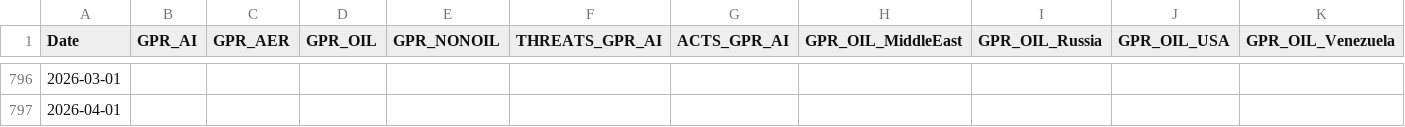
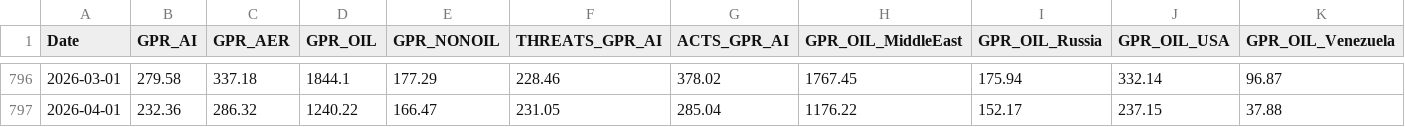
Before and after one commit to iacoviel/iacoviel.github.io, a CSV file: ai_gpr_files/ai_gpr_data_monthly.csv, drawn as a sheet; only a part is shown, gaps mark what is left out; the diff covers the shown part only; the diff names each change by its address in the sheet, - before the commit and + after, or states it on an @@ line.

```diff
--- a/ai_gpr_files/ai_gpr_data_monthly.csv
+++ b/ai_gpr_files/ai_gpr_data_monthly.csv
-B796 (GPR_AI): (empty)
+B796 (GPR_AI): 279.58
-C796 (GPR_AER): (empty)
+C796 (GPR_AER): 337.18
-D796 (GPR_OIL): (empty)
+D796 (GPR_OIL): 1844.1
-E796 (GPR_NONOIL): (empty)
+E796 (GPR_NONOIL): 177.29
-F796 (THREATS_GPR_AI): (empty)
+F796 (THREATS_GPR_AI): 228.46
-G796 (ACTS_GPR_AI): (empty)
+G796 (ACTS_GPR_AI): 378.02
-H796 (GPR_OIL_MiddleEast): (empty)
+H796 (GPR_OIL_MiddleEast): 1767.45
-I796 (GPR_OIL_Russia): (empty)
+I796 (GPR_OIL_Russia): 175.94
-J796 (GPR_OIL_USA): (empty)
+J796 (GPR_OIL_USA): 332.14
-K796 (GPR_OIL_Venezuela): (empty)
+K796 (GPR_OIL_Venezuela): 96.87
-B797 (GPR_AI): (empty)
+B797 (GPR_AI): 232.36
-C797 (GPR_AER): (empty)
+C797 (GPR_AER): 286.32
-D797 (GPR_OIL): (empty)
+D797 (GPR_OIL): 1240.22
-E797 (GPR_NONOIL): (empty)
+E797 (GPR_NONOIL): 166.47
-F797 (THREATS_GPR_AI): (empty)
+F797 (THREATS_GPR_AI): 231.05
-G797 (ACTS_GPR_AI): (empty)
+G797 (ACTS_GPR_AI): 285.04
-H797 (GPR_OIL_MiddleEast): (empty)
+H797 (GPR_OIL_MiddleEast): 1176.22
-I797 (GPR_OIL_Russia): (empty)
+I797 (GPR_OIL_Russia): 152.17
-J797 (GPR_OIL_USA): (empty)
+J797 (GPR_OIL_USA): 237.15
-K797 (GPR_OIL_Venezuela): (empty)
+K797 (GPR_OIL_Venezuela): 37.88
```
Also changed, not shown: 77 edited cells elsewhere in this file, ai_gpr_files/ai_gpr_eventtype_monthly.csv, 6 other files.
